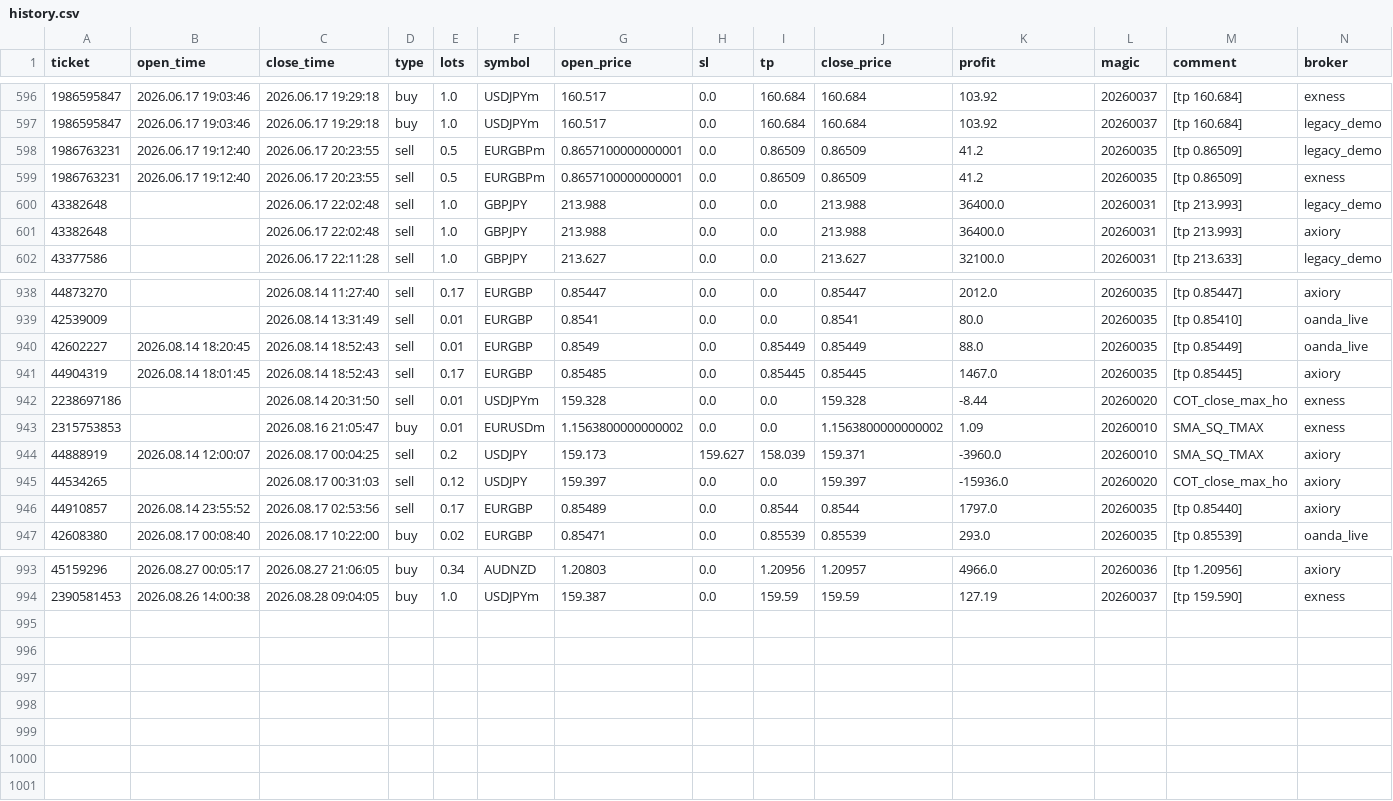
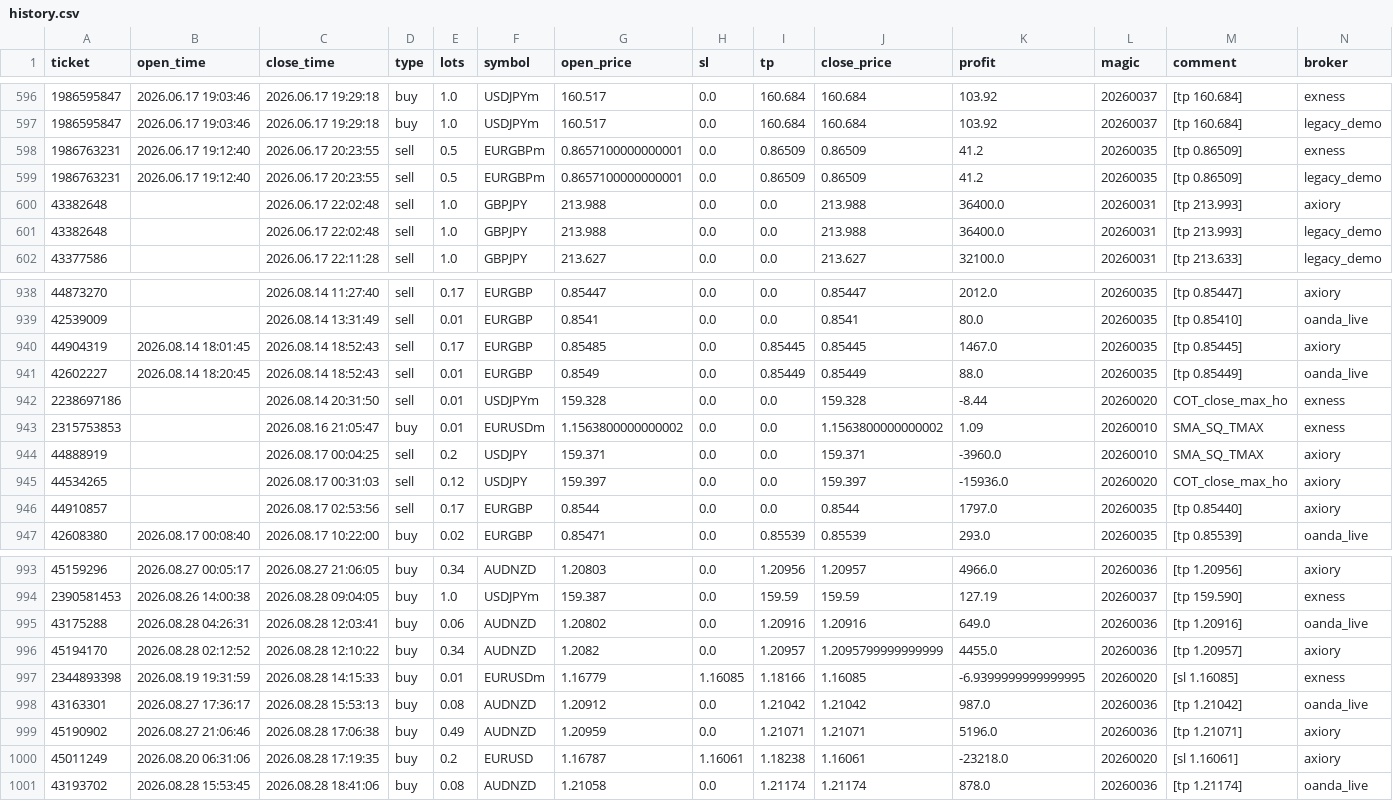
Before and after one commit to Iwa110/fx_bot, a CSV file: optimizer/history.csv, drawn as a sheet; only a part is shown, gaps mark what is left out; the diff covers the shown part only.

Commit message:
data: sync history 2026-08-29 (+7 trades)

```diff
--- a/optimizer/history.csv
+++ b/optimizer/history.csv
@@ -597,6 +597,6 @@ ticket,open_time,close_time,type,lots,symbol,open_price,sl,tp,close_price,profit
 1986595847,2026.06.17 19:03:46,2026.06.17 19:29:18,buy,1.0,USDJPYm,160.517,0.0,160.684,160.684,103.92,20260037,[tp 160.684],legacy_demo
+1986763231,2026.06.17 19:12:40,2026.06.17 20:23:55,sell,0.5,EURGBPm,0.8657100000000001,0.0,0.86509,0.86509,41.2,20260035,[tp 0.86509],exness
 1986763231,2026.06.17 19:12:40,2026.06.17 20:23:55,sell,0.5,EURGBPm,0.8657100000000001,0.0,0.86509,0.86509,41.2,20260035,[tp 0.86509],legacy_demo
-1986763231,2026.06.17 19:12:40,2026.06.17 20:23:55,sell,0.5,EURGBPm,0.8657100000000001,0.0,0.86509,0.86509,41.2,20260035,[tp 0.86509],exness
+43382648,,2026.06.17 22:02:48,sell,1.0,GBPJPY,213.988,0.0,0.0,213.988,36400.0,20260031,[tp 213.993],axiory
 43382648,,2026.06.17 22:02:48,sell,1.0,GBPJPY,213.988,0.0,0.0,213.988,36400.0,20260031,[tp 213.993],legacy_demo
-43382648,,2026.06.17 22:02:48,sell,1.0,GBPJPY,213.988,0.0,0.0,213.988,36400.0,20260031,[tp 213.993],axiory
 43377586,,2026.06.17 22:11:28,sell,1.0,GBPJPY,213.627,0.0,0.0,213.627,32100.0,20260031,[tp 213.633],legacy_demo
@@ -939,9 +939,9 @@ ticket,open_time,close_time,type,lots,symbol,open_price,sl,tp,close_price,profit
 42539009,,2026.08.14 13:31:49,sell,0.01,EURGBP,0.8541,0.0,0.0,0.8541,80.0,20260035,[tp 0.85410],oanda_live
+44904319,2026.08.14 18:01:45,2026.08.14 18:52:43,sell,0.17,EURGBP,0.85485,0.0,0.85445,0.85445,1467.0,20260035,[tp 0.85445],axiory
 42602227,2026.08.14 18:20:45,2026.08.14 18:52:43,sell,0.01,EURGBP,0.8549,0.0,0.85449,0.85449,88.0,20260035,[tp 0.85449],oanda_live
-44904319,2026.08.14 18:01:45,2026.08.14 18:52:43,sell,0.17,EURGBP,0.85485,0.0,0.85445,0.85445,1467.0,20260035,[tp 0.85445],axiory
 2238697186,,2026.08.14 20:31:50,sell,0.01,USDJPYm,159.328,0.0,0.0,159.328,-8.44,20260020,COT_close_max_ho,exness
 2315753853,,2026.08.16 21:05:47,buy,0.01,EURUSDm,1.1563800000000002,0.0,0.0,1.1563800000000002,1.09,20260010,SMA_SQ_TMAX,exness
-44888919,2026.08.14 12:00:07,2026.08.17 00:04:25,sell,0.2,USDJPY,159.173,159.627,158.039,159.371,-3960.0,20260010,SMA_SQ_TMAX,axiory
+44888919,,2026.08.17 00:04:25,sell,0.2,USDJPY,159.371,0.0,0.0,159.371,-3960.0,20260010,SMA_SQ_TMAX,axiory
 44534265,,2026.08.17 00:31:03,sell,0.12,USDJPY,159.397,0.0,0.0,159.397,-15936.0,20260020,COT_close_max_ho,axiory
-44910857,2026.08.14 23:55:52,2026.08.17 02:53:56,sell,0.17,EURGBP,0.85489,0.0,0.8544,0.8544,1797.0,20260035,[tp 0.85440],axiory
+44910857,,2026.08.17 02:53:56,sell,0.17,EURGBP,0.8544,0.0,0.0,0.8544,1797.0,20260035,[tp 0.85440],axiory
 42608380,2026.08.17 00:08:40,2026.08.17 10:22:00,buy,0.02,EURGBP,0.85471,0.0,0.85539,0.85539,293.0,20260035,[tp 0.85539],oanda_live
@@ -994 +994,8 @@ ticket,open_time,close_time,type,lots,symbol,open_price,sl,tp,close_price,profit
 2390581453,2026.08.26 14:00:38,2026.08.28 09:04:05,buy,1.0,USDJPYm,159.387,0.0,159.59,159.59,127.19,20260037,[tp 159.590],exness
+43175288,2026.08.28 04:26:31,2026.08.28 12:03:41,buy,0.06,AUDNZD,1.20802,0.0,1.20916,1.20916,649.0,20260036,[tp 1.20916],oanda_live
+45194170,2026.08.28 02:12:52,2026.08.28 12:10:22,buy,0.34,AUDNZD,1.2082,0.0,1.20957,1.2095799999999999,4455.0,20260036,[tp 1.20957],axiory
+2344893398,2026.08.19 19:31:59,2026.08.28 14:15:33,buy,0.01,EURUSDm,1.16779,1.16085,1.18166,1.16085,-6.9399999999999995,20260020,[sl 1.16085],exness
+43163301,2026.08.27 17:36:17,2026.08.28 15:53:13,buy,0.08,AUDNZD,1.20912,0.0,1.21042,1.21042,987.0,20260036,[tp 1.21042],oanda_live
+45190902,2026.08.27 21:06:46,2026.08.28 17:06:38,buy,0.49,AUDNZD,1.20959,0.0,1.21071,1.21071,5196.0,20260036,[tp 1.21071],axiory
+45011249,2026.08.20 06:31:06,2026.08.28 17:19:35,buy,0.2,EURUSD,1.16787,1.16061,1.18238,1.16061,-23218.0,20260020,[sl 1.16061],axiory
+43193702,2026.08.28 15:53:45,2026.08.28 18:41:06,buy,0.08,AUDNZD,1.21058,0.0,1.21174,1.21174,878.0,20260036,[tp 1.21174],oanda_live
```
Also changed, not shown: 70 moved rows elsewhere in this file, optimizer/grid_gate_log.csv.
